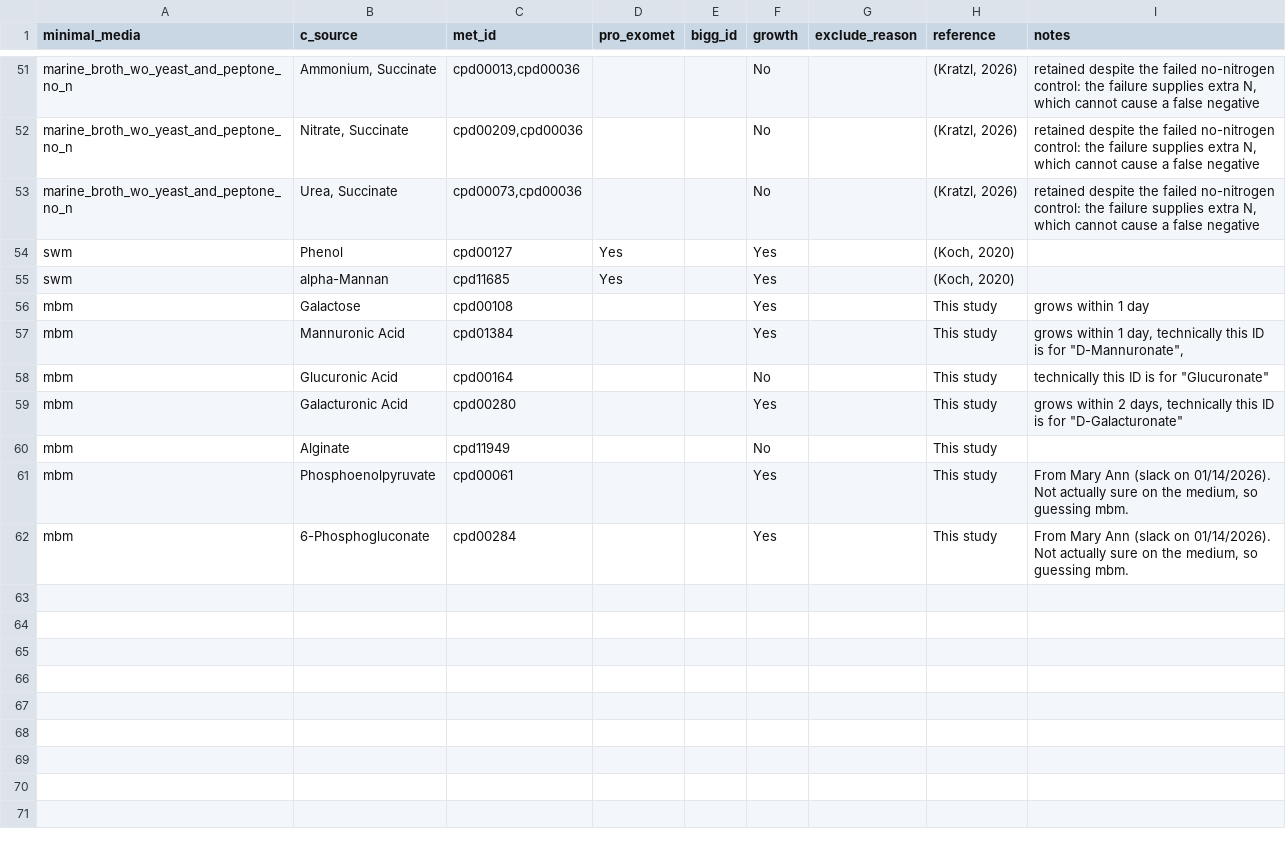
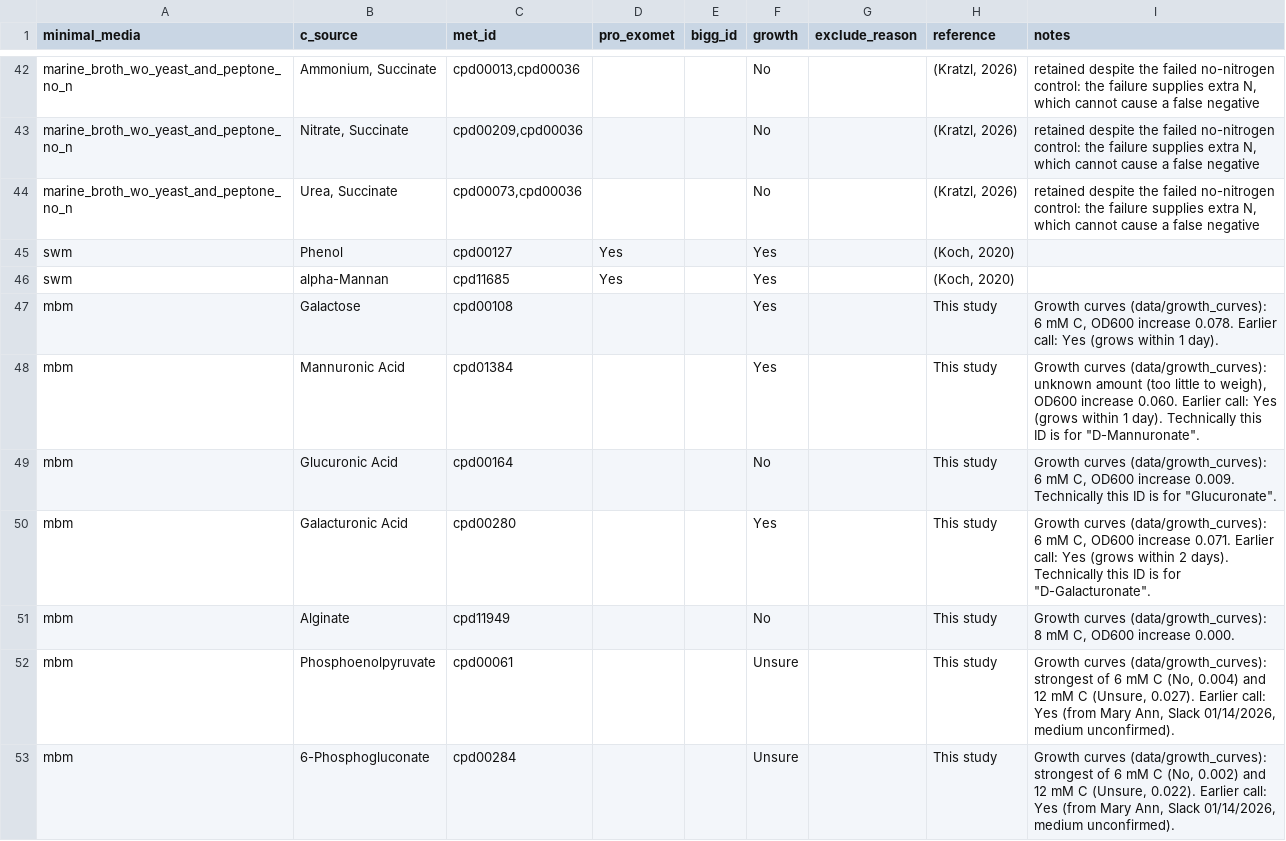
Before and after one commit to C-CoMP-STC/MIT1002-GEM, a TSV file: data/known_growth_phenotypes.tsv, drawn as a sheet; only a part is shown, gaps mark what is left out; the diff covers the shown part only.

Commit message:
feat: update MBM growth calls from growth curves, remove L1 rows
Each curve-tested MBM row now cites data/growth_curves, with the earlier call kept in notes. Where a substrate was tested at more than one concentration, the strongest call is used.

Changed calls: choline, ectoine, sucrose, fructose No -> Yes; alanine, proline Unsure -> Yes; phosphoenolpyruvate, 6-phosphogluconate Yes -> Unsure.

Removed the 9 L1 rows (glucose, acetate, alanine, proline, glycerol-3-phosphate, DHPS, tyrosine, glutamate, valine). Nobody in the Moran lab could say who ran them or how (likely 96-well plates at 3 mM C, some scored by eye), and every substrate was retested in MBM with recorded curves. Substrates without an MBM row yet are added in the next commit.

```diff
--- a/data/known_growth_phenotypes.tsv
+++ b/data/known_growth_phenotypes.tsv
@@ -55,8 +46,8 @@ swm	Phenol	cpd00127	Yes		Yes		(Koch, 2020)
 swm	alpha-Mannan	cpd11685	Yes		Yes		(Koch, 2020)	
-mbm	Galactose	cpd00108			Yes		This study	grows within 1 day
-mbm	Mannuronic Acid	cpd01384			Yes		This study	"grows within 1 day, technically this ID is for ""D-Mannuronate"","
-mbm	Glucuronic Acid	cpd00164			No		This study	"technically this ID is for ""Glucuronate"""
-mbm	Galacturonic Acid	cpd00280			Yes		This study	"grows within 2 days, technically this ID is for ""D-Galacturonate"""
-mbm	Alginate	cpd11949			No		This study	
-mbm	Phosphoenolpyruvate	cpd00061			Yes		This study	From Mary Ann (slack on 01/14/2026). Not actually sure on the medium, so guessing mbm.
-mbm	6-Phosphogluconate	cpd00284			Yes		This study	From Mary Ann (slack on 01/14/2026). Not actually sure on the medium, so guessing mbm.
+mbm	Galactose	cpd00108			Yes		This study	Growth curves (data/growth_curves): 6 mM C, OD600 increase 0.078. Earlier call: Yes (grows within 1 day).
+mbm	Mannuronic Acid	cpd01384			Yes		This study	"Growth curves (data/growth_curves): unknown amount (too little to weigh), OD600 increase 0.060. Earlier call: Yes (grows within 1 day). Technically this ID is for ""D-Mannuronate""."
+mbm	Glucuronic Acid	cpd00164			No		This study	"Growth curves (data/growth_curves): 6 mM C, OD600 increase 0.009. Technically this ID is for ""Glucuronate""."
+mbm	Galacturonic Acid	cpd00280			Yes		This study	"Growth curves (data/growth_curves): 6 mM C, OD600 increase 0.071. Earlier call: Yes (grows within 2 days). Technically this ID is for ""D-Galacturonate""."
+mbm	Alginate	cpd11949			No		This study	Growth curves (data/growth_curves): 8 mM C, OD600 increase 0.000.
+mbm	Phosphoenolpyruvate	cpd00061			Unsure		This study	Growth curves (data/growth_curves): strongest of 6 mM C (No, 0.004) and 12 mM C (Unsure, 0.027). Earlier call: Yes (from Mary Ann, Slack 01/14/2026, medium unconfirmed).
+mbm	6-Phosphogluconate	cpd00284			Unsure		This study	Growth curves (data/growth_curves): strongest of 6 mM C (No, 0.002) and 12 mM C (Unsure, 0.022). Earlier call: Yes (from Mary Ann, Slack 01/14/2026, medium unconfirmed).
```
Also changed, not shown: 9 removed rows and 16 edited cells elsewhere in this file, 1 other file.
